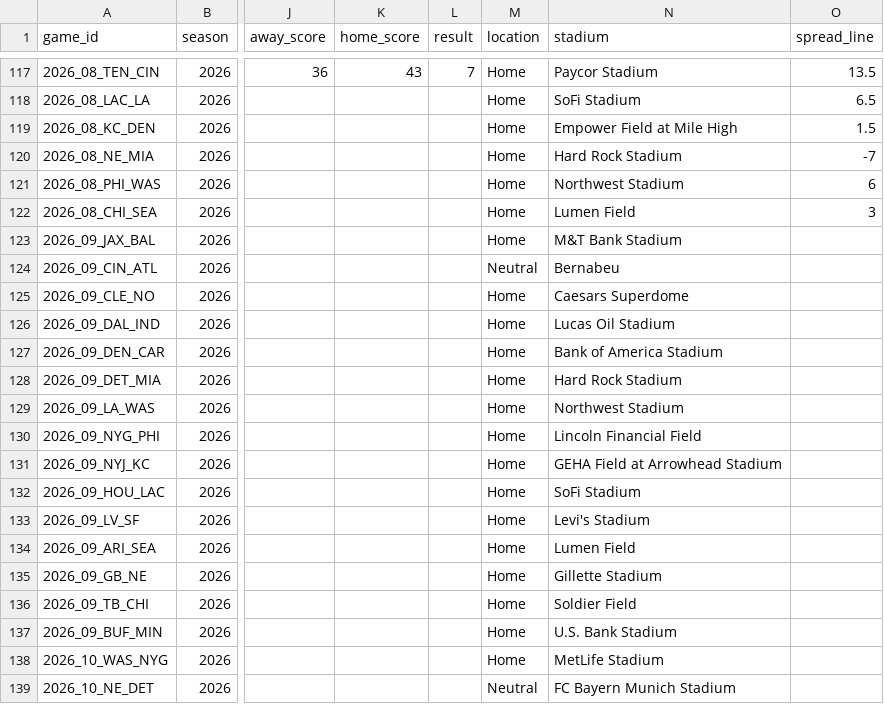
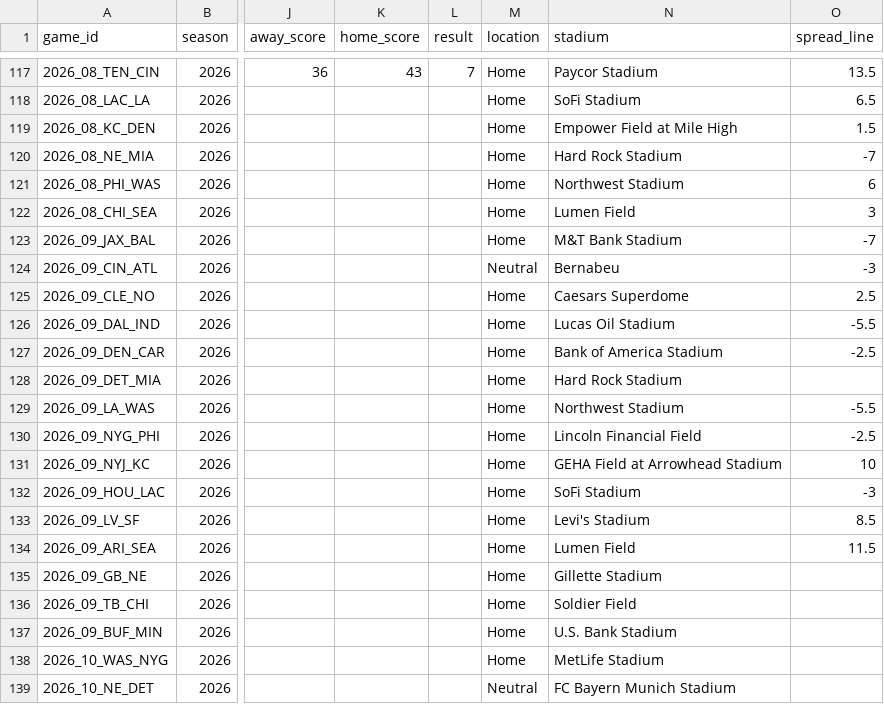
Before and after one commit to mvpeterson0-netizen/NFL-Odds-Tracker, a CSV file: data/schedule.csv, drawn as a sheet; only a part is shown, gaps mark what is left out; the diff names each change by its address in the sheet, - before the commit and + after, or states it on an @@ line.

```diff
--- a/data/schedule.csv
+++ b/data/schedule.csv
-O123 (spread_line): (empty)
+O123 (spread_line): -7
-O124 (spread_line): (empty)
+O124 (spread_line): -3
-O125 (spread_line): (empty)
+O125 (spread_line): 2.5
-O126 (spread_line): (empty)
+O126 (spread_line): -5.5
-O127 (spread_line): (empty)
+O127 (spread_line): -2.5
-O129 (spread_line): (empty)
+O129 (spread_line): -5.5
-O130 (spread_line): (empty)
+O130 (spread_line): -2.5
-O131 (spread_line): (empty)
+O131 (spread_line): 10
-O132 (spread_line): (empty)
+O132 (spread_line): -3
-O133 (spread_line): (empty)
+O133 (spread_line): 8.5
-O134 (spread_line): (empty)
+O134 (spread_line): 11.5
```
Also changed, not shown: data/runs/2026-11.csv, data/slots.csv, 6 other files.
